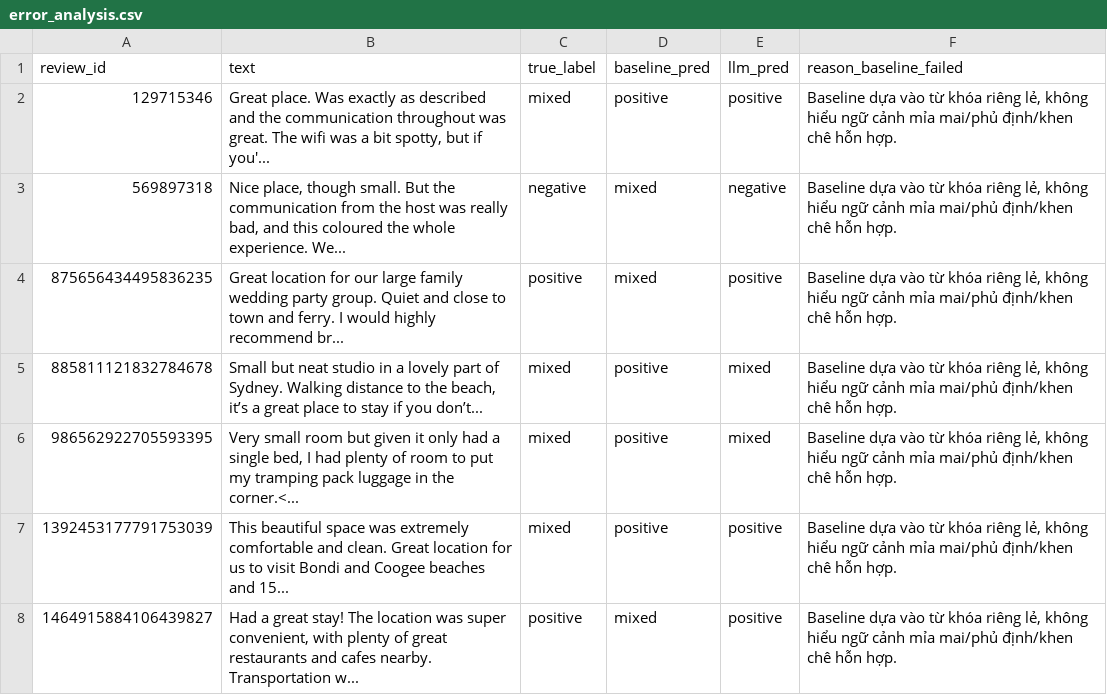
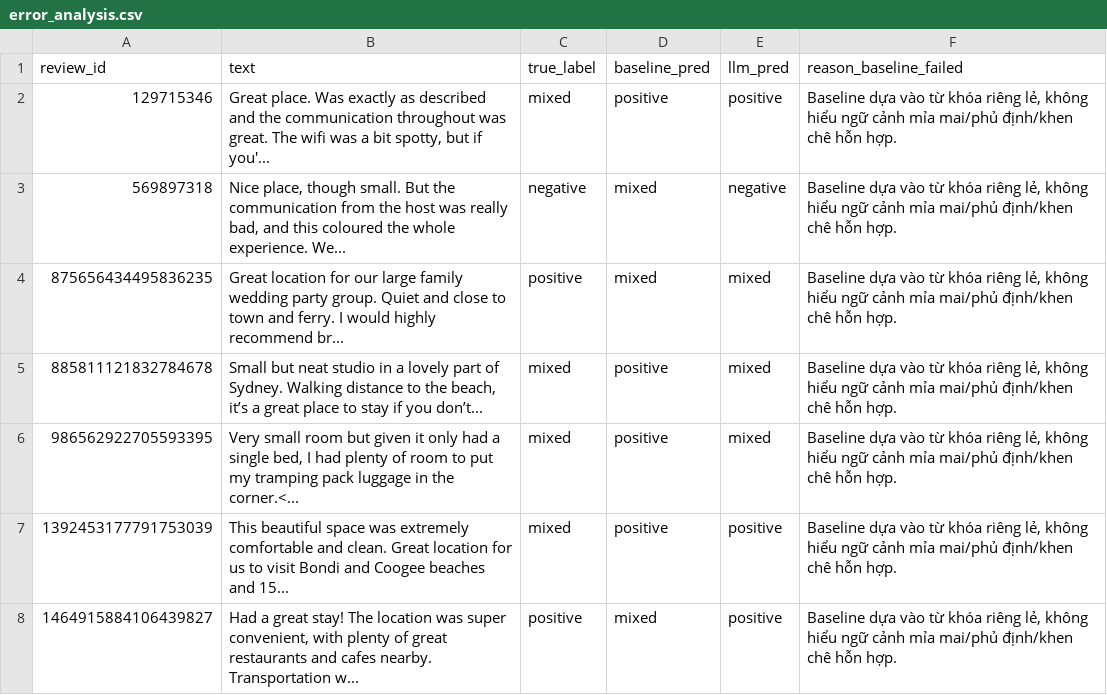
Before and after one commit to bolalinh/2627-LTXLDL-Airbnb-DSE2049-C01-G01-sydney, a CSV file: reports/error_analysis.csv, drawn as a sheet.

```diff
--- a/reports/error_analysis.csv
+++ b/reports/error_analysis.csv
@@ -3,3 +3,3 @@ review_id,text,true_label,baseline_pred,llm_pred,reason_baseline_failed
 569897318,"Nice place, though small. But the communication from the host was really bad, and this coloured the whole experience. We...",negative,mixed,negative,"Baseline dựa vào từ khóa riêng lẻ, không hiểu ngữ cảnh mỉa mai/phủ định/khen chê hỗn hợp."
-875656434495836235,Great location for our large family wedding party group. Quiet and close to town and ferry.  I would highly recommend br...,positive,mixed,positive,"Baseline dựa vào từ khóa riêng lẻ, không hiểu ngữ cảnh mỉa mai/phủ định/khen chê hỗn hợp."
+875656434495836235,Great location for our large family wedding party group. Quiet and close to town and ferry.  I would highly recommend br...,positive,mixed,mixed,"Baseline dựa vào từ khóa riêng lẻ, không hiểu ngữ cảnh mỉa mai/phủ định/khen chê hỗn hợp."
 885811121832784678,"Small but neat studio in a lovely part of Sydney. Walking distance to the beach, it’s a great place to stay if you don’t...",mixed,positive,mixed,"Baseline dựa vào từ khóa riêng lẻ, không hiểu ngữ cảnh mỉa mai/phủ định/khen chê hỗn hợp."
```
Also changed, not shown: reports/llm_vs_baseline_eval.csv, 9 other files.
